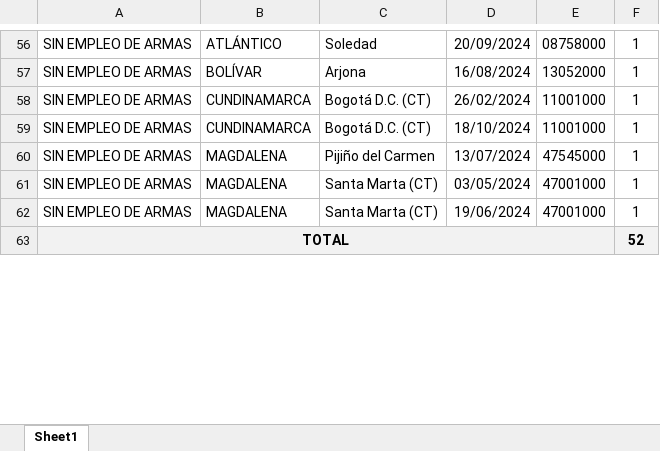
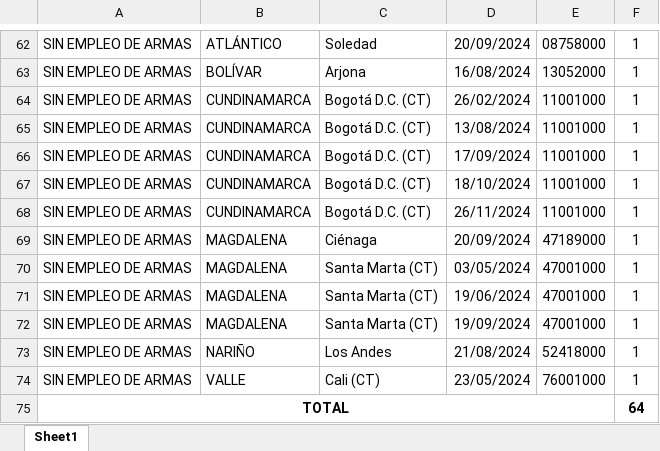
Before and after one commit to luifrancgom/intro_econ, an Excel workbook: 000_data/004_hurto_entidades_financieras_2024.xlsx, sheet Sheet1, drawn as a sheet; only a part is shown, gaps mark what is left out; values as stored, in another font and other column widths than the file's, no borders; charts and pictures not drawn; addresses are those after the commit; the diff covers the shown part only; the diff names each change by its address in the sheet, - before the commit and + after, or states it on an @@ line.

```diff
--- a/000_data/004_hurto_entidades_financieras_2024.xlsx (sheet Sheet1)
+++ b/000_data/004_hurto_entidades_financieras_2024.xlsx (sheet Sheet1)
+row 65: SIN EMPLEO DE ARMAS | CUNDINAMARCA | Bogotá D.C. (CT) | 13/08/2024 | 11001000 | 1
+row 66: SIN EMPLEO DE ARMAS | CUNDINAMARCA | Bogotá D.C. (CT) | 17/09/2024 | 11001000 | 1
+row 68: SIN EMPLEO DE ARMAS | CUNDINAMARCA | Bogotá D.C. (CT) | 26/11/2024 | 11001000 | 1
-C69: Pijiño del Carmen
+C69: Ciénaga
-D69: 13/07/2024
+D69: 20/09/2024
-E69: 47545000
+E69: 47189000
+row 72: SIN EMPLEO DE ARMAS | MAGDALENA | Santa Marta (CT) | 19/09/2024 | 47001000 | 1
+row 73: SIN EMPLEO DE ARMAS | NARIÑO | Los Andes | 21/08/2024 | 52418000 | 1
+row 74: SIN EMPLEO DE ARMAS | VALLE | Cali (CT) | 23/05/2024 | 76001000 | 1
-A75:F75 fill: #F2F2F2
+A75:F75 fill: none
-F75: 52
+F75: 64
```
Also changed, not shown: 6 added rows, 5 removed rows, 7 edited cells and cell formats elsewhere in this sheet, charts or pictures, 000_data/004_homicidio_intencional_2024.xlsx, 000_data/004_secuestro_2024.xlsx, 7 other files.
